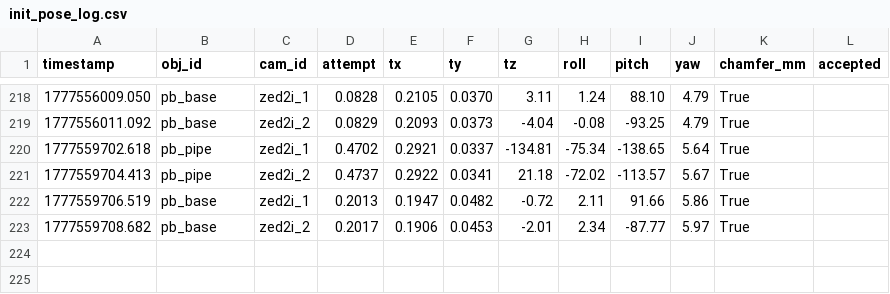
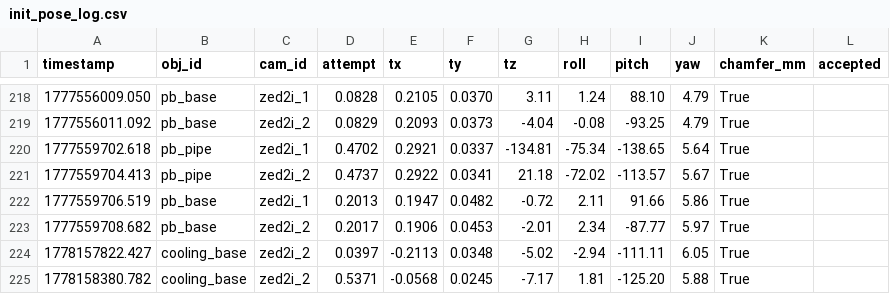
Before and after one commit to Moreno-Nautilus/Masterthesis-vision, a CSV file: init_pose_log.csv, drawn as a sheet; only a part is shown, gaps mark what is left out.

```diff
--- a/init_pose_log.csv
+++ b/init_pose_log.csv
@@ -223 +223,3 @@ timestamp,obj_id,cam_id,attempt,tx,ty,tz,roll,pitch,yaw,chamfer_mm,accepted
 1777559708.682,pb_base,zed2i_2,0.2017,0.1906,0.0453,-2.01,2.34,-87.77,5.97,True
+1778157822.427,cooling_base,zed2i_2,0.0397,-0.2113,0.0348,-5.02,-2.94,-111.11,6.05,True
+1778158380.782,cooling_base,zed2i_2,0.5371,-0.0568,0.0245,-7.17,1.81,-125.20,5.88,True
```
Also changed, not shown: 6 other files.
